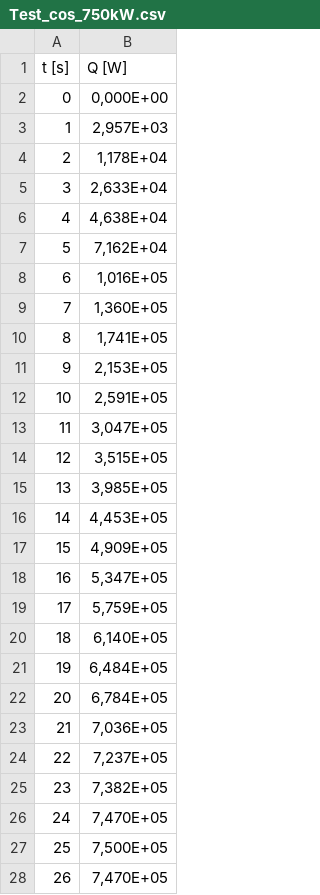
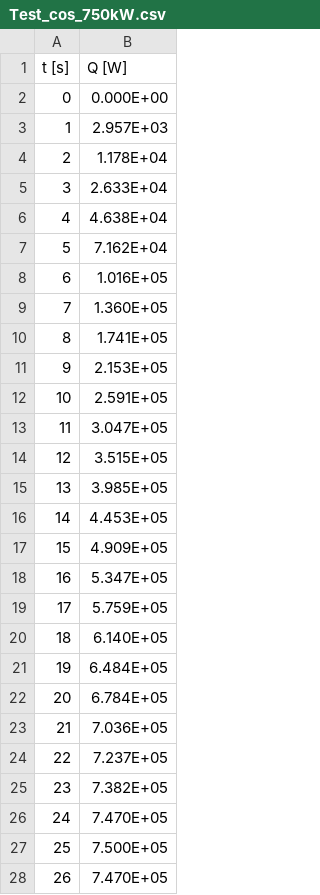
Before and after one commit to nilsh7/Hot-STARSHIP, a CSV file: Data/HeatFlux/Test_cos_750kW.csv, drawn as a sheet; only a part is shown; the diff covers the shown part only.

```diff
--- a/Data/HeatFlux/Test_cos_750kW.csv
+++ b/Data/HeatFlux/Test_cos_750kW.csv
@@ -1,28 +1,28 @@
 t [s];Q [W]
-0;0,000E+00
-1;2,957E+03
-2;1,178E+04
-3;2,633E+04
-4;4,638E+04
-5;7,162E+04
-6;1,016E+05
-7;1,360E+05
-8;1,741E+05
-9;2,153E+05
-10;2,591E+05
-11;3,047E+05
-12;3,515E+05
-13;3,985E+05
-14;4,453E+05
-15;4,909E+05
-16;5,347E+05
-17;5,759E+05
-18;6,140E+05
-19;6,484E+05
-20;6,784E+05
-21;7,036E+05
-22;7,237E+05
-23;7,382E+05
-24;7,470E+05
-25;7,500E+05
-26;7,470E+05
+0;0.000E+00
+1;2.957E+03
+2;1.178E+04
+3;2.633E+04
+4;4.638E+04
+5;7.162E+04
+6;1.016E+05
+7;1.360E+05
+8;1.741E+05
+9;2.153E+05
+10;2.591E+05
+11;3.047E+05
+12;3.515E+05
+13;3.985E+05
+14;4.453E+05
+15;4.909E+05
+16;5.347E+05
+17;5.759E+05
+18;6.140E+05
+19;6.484E+05
+20;6.784E+05
+21;7.036E+05
+22;7.237E+05
+23;7.382E+05
+24;7.470E+05
+25;7.500E+05
+26;7.470E+05
```
Also changed, not shown: 24 edited cells elsewhere in this file, Data/Materials/Aluminium/cp/cp.csv, Data/Materials/Aluminium/k/k.csv, 21 other files.
